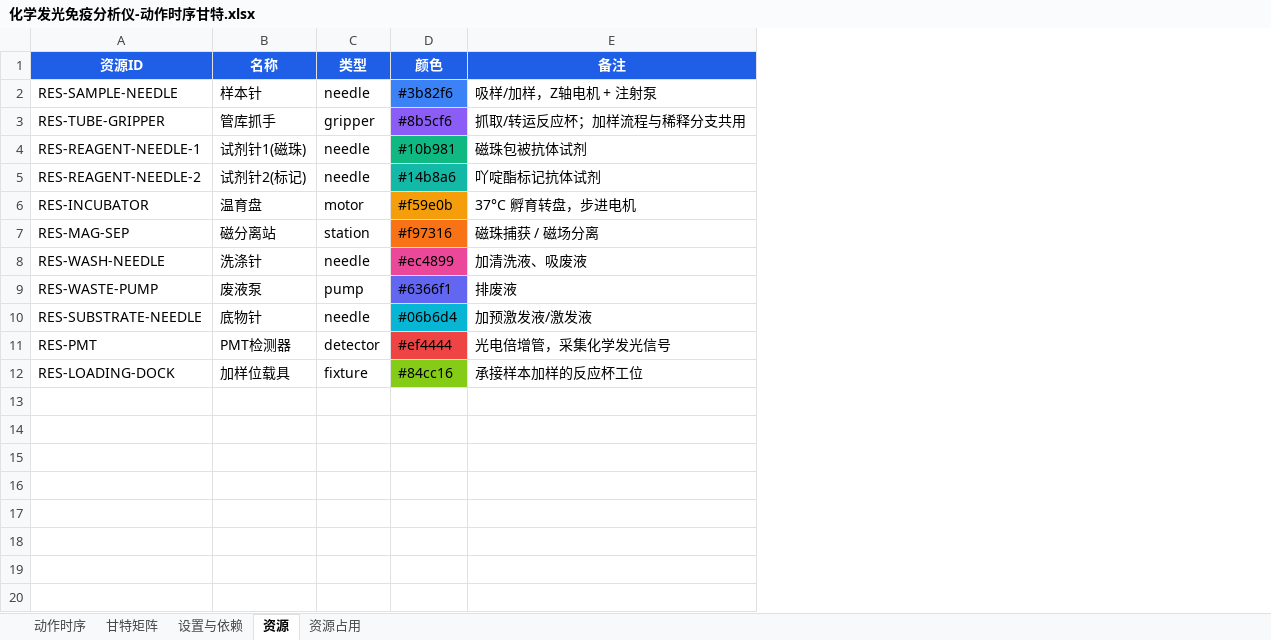
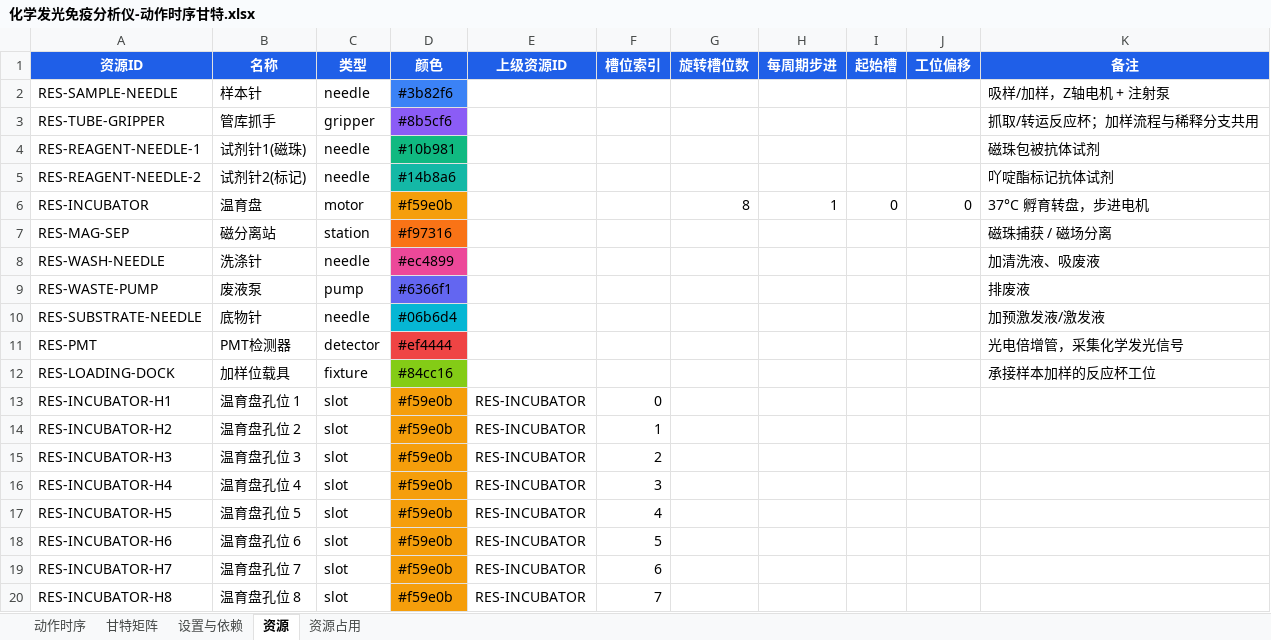
Before and after one commit to Kpstyatw/motionforge-mets, an Excel workbook: examples/化学发光免疫分析仪-动作时序甘特.xlsx, sheet 资源, drawn as a sheet; values as stored, in another font and other column widths than the file's, no borders; the diff names each change by its address in the sheet, - before the commit and + after, or states it on an @@ line.

```diff
--- a/examples/化学发光免疫分析仪-动作时序甘特.xlsx (sheet 资源)
+++ b/examples/化学发光免疫分析仪-动作时序甘特.xlsx (sheet 资源)
+column E (上级资源ID), empty
+column F (槽位索引), empty
+column G (旋转槽位数), row 6: 8
+column H (每周期步进), row 6: 1
+column I (起始槽), row 6: 0
+column J (工位偏移), row 6: 0
+row 13: RES-INCUBATOR-H1 | 温育盘孔位 1 | slot | #f59e0b | RES-INCUBATOR | 0
+row 14: RES-INCUBATOR-H2 | 温育盘孔位 2 | slot | #f59e0b | RES-INCUBATOR | 1
+row 15: RES-INCUBATOR-H3 | 温育盘孔位 3 | slot | #f59e0b | RES-INCUBATOR | 2
+row 16: RES-INCUBATOR-H4 | 温育盘孔位 4 | slot | #f59e0b | RES-INCUBATOR | 3
+row 17: RES-INCUBATOR-H5 | 温育盘孔位 5 | slot | #f59e0b | RES-INCUBATOR | 4
+row 18: RES-INCUBATOR-H6 | 温育盘孔位 6 | slot | #f59e0b | RES-INCUBATOR | 5
+row 19: RES-INCUBATOR-H7 | 温育盘孔位 7 | slot | #f59e0b | RES-INCUBATOR | 6
+row 20: RES-INCUBATOR-H8 | 温育盘孔位 8 | slot | #f59e0b | RES-INCUBATOR | 7
```
Also changed, not shown: sheet 甘特矩阵, sheet 设置与依赖, sheet 资源占用, sheet 动作时序, 46 other files.
